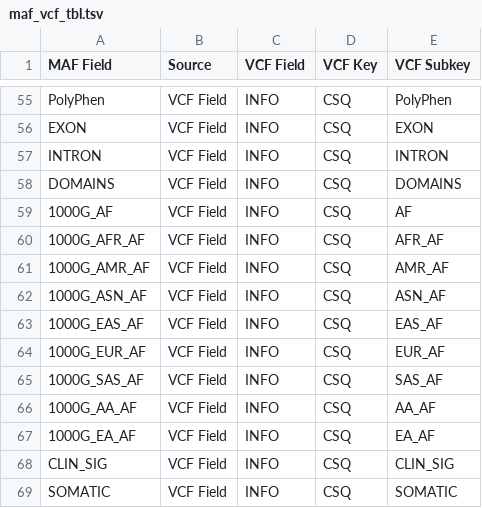
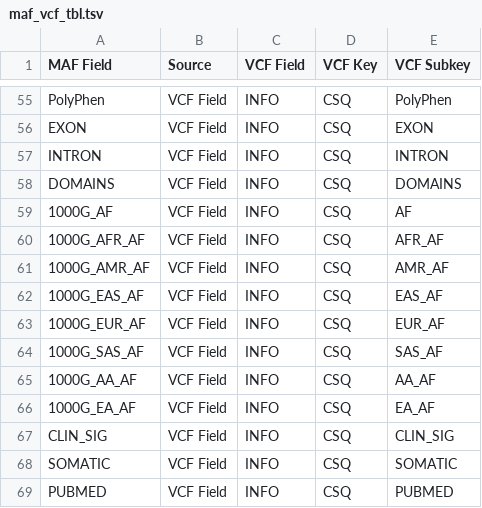
Before and after one commit to kids-first/kf-somatic-workflow, a TSV file: scripts/maf_vcf_tbl.tsv, drawn as a sheet; only a part is shown, gaps mark what is left out; the shorter side is filled out with more unchanged rows; the diff names each change by its address in the sheet, - before the commit and + after, or states it on an @@ line.

```diff
--- a/scripts/maf_vcf_tbl.tsv
+++ b/scripts/maf_vcf_tbl.tsv
-row 62: 1000G_ASN_AF | VCF Field | INFO | CSQ | ASN_AF
```
Also changed, not shown: 2 other files.
